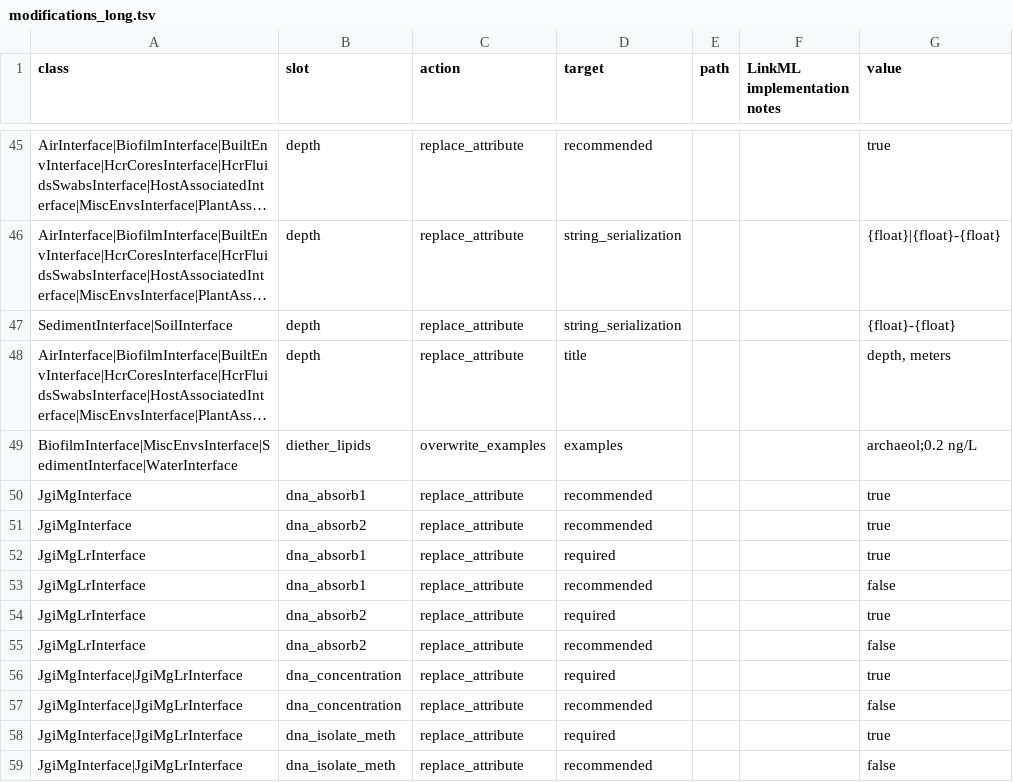
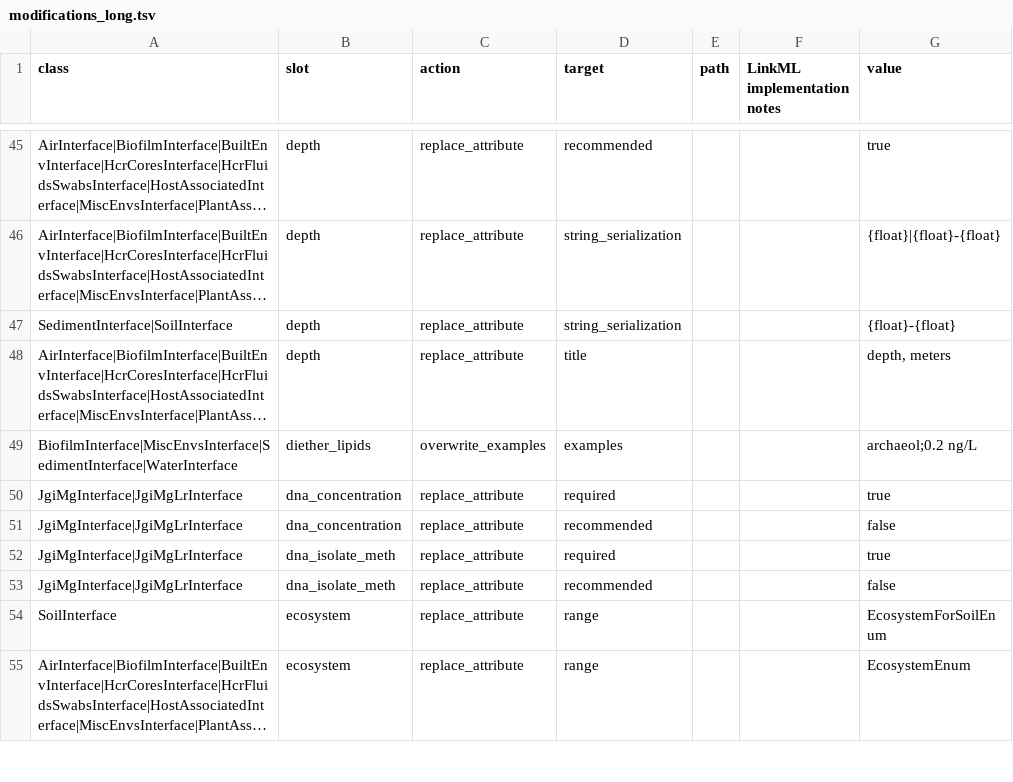
Before and after one commit to vladistan/submission-schema, a TSV file: sheets_and_friends/tsv_in/modifications_long.tsv, drawn as a sheet; only a part is shown, gaps mark what is left out; the shorter side is filled out with more unchanged rows; long unchanged cells end in …; the diff names each change by its address in the sheet, - before the commit and + after, or states it on an @@ line.

Commit message:
absorb required for LR

```diff
--- a/sheets_and_friends/tsv_in/modifications_long.tsv
+++ b/sheets_and_friends/tsv_in/modifications_long.tsv
-row 50: JgiMgInterface | dna_absorb1 | replace_attribute | recommended |  |  | true
-row 51: JgiMgInterface | dna_absorb2 | replace_attribute | recommended |  |  | true
-row 52: JgiMgLrInterface | dna_absorb1 | replace_attribute | required |  |  | true
-row 53: JgiMgLrInterface | dna_absorb1 | replace_attribute | recommended |  |  | false
-row 54: JgiMgLrInterface | dna_absorb2 | replace_attribute | required |  |  | true
-row 55: JgiMgLrInterface | dna_absorb2 | replace_attribute | recommended |  |  | false
```
Also changed, not shown: 1 other file.
